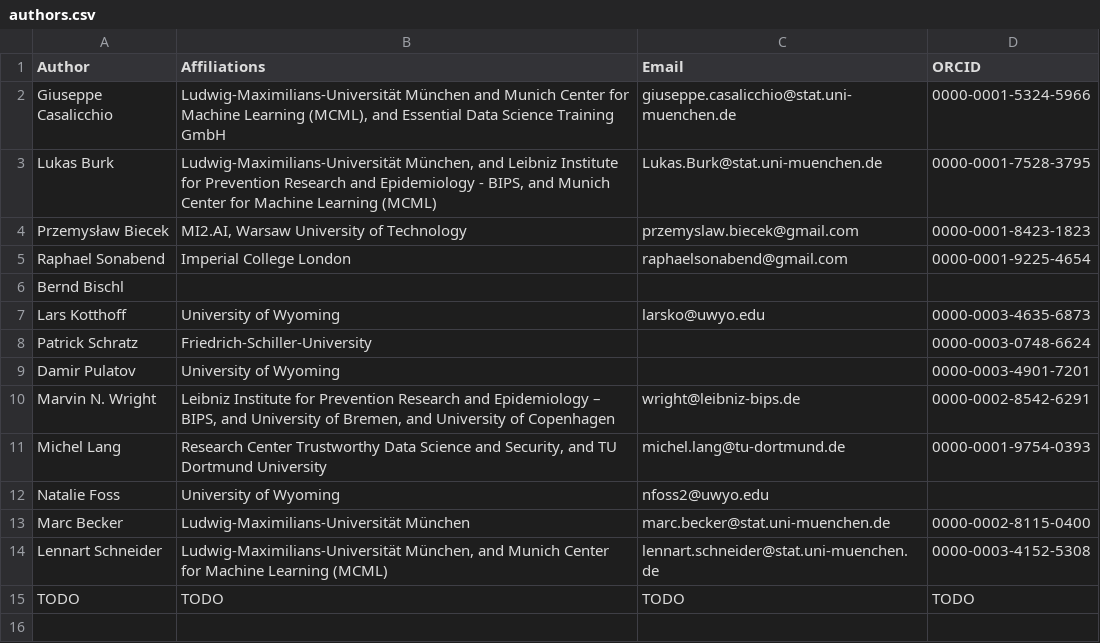
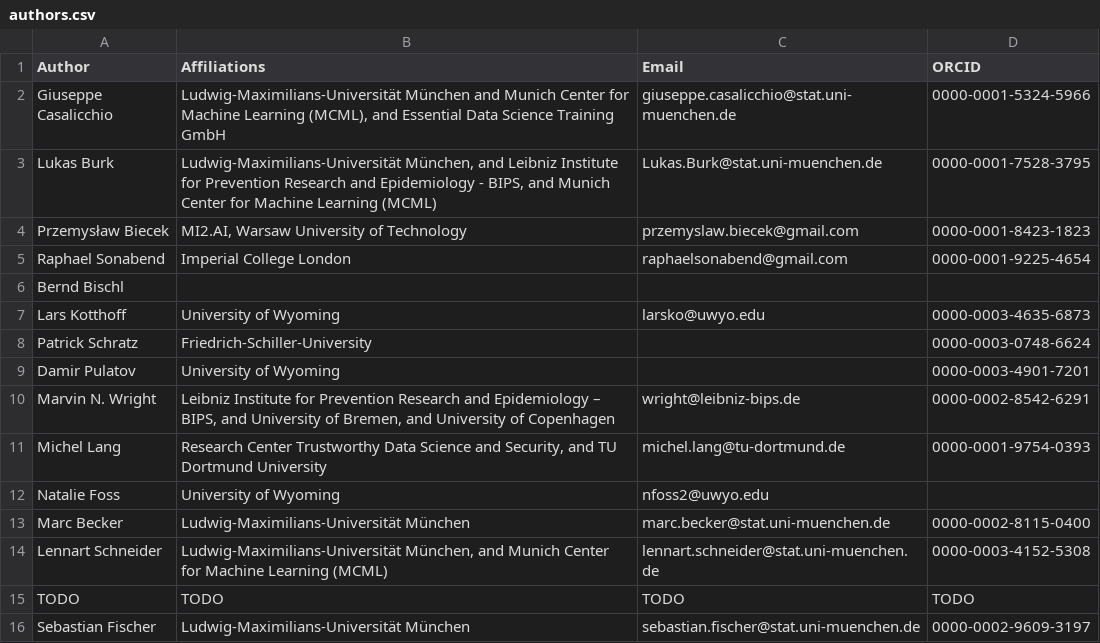
Before and after one commit to mlr-org/mlr3book, a CSV file: book/authors.csv, drawn as a sheet.

```diff
--- a/book/authors.csv
+++ b/book/authors.csv
@@ -15 +15,2 @@ Lennart Schneider,"Ludwig-Maximilians-Universität München, and Munich Center f
 TODO,TODO,TODO,TODO
+Sebastian Fischer,Ludwig-Maximilians-Universität München,sebastian.fischer@stat.uni-muenchen.de,0000-0002-9609-3197
```
Also changed, not shown: book/chap_auths.csv, 2 other files.
